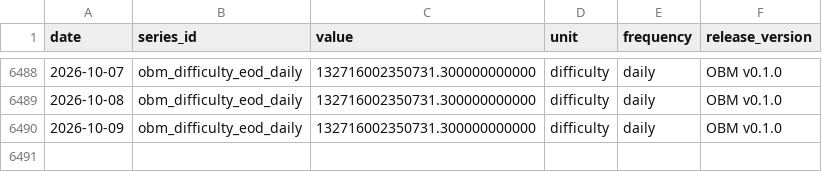
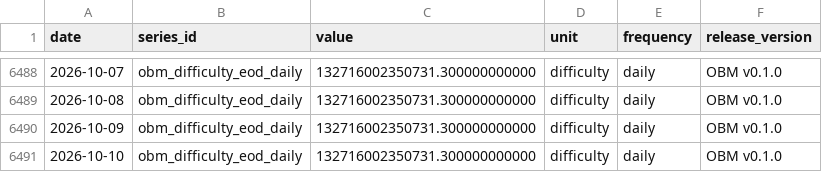
Before and after one commit to diegorllanos/open-bitcoin-metrics, a CSV file: metrics/obm_difficulty_eod_daily/obm_difficulty_eod_daily.csv, drawn as a sheet; only a part is shown, gaps mark what is left out.

```diff
--- a/metrics/obm_difficulty_eod_daily/obm_difficulty_eod_daily.csv
+++ b/metrics/obm_difficulty_eod_daily/obm_difficulty_eod_daily.csv
@@ -6490 +6490,2 @@ date,series_id,value,unit,frequency,release_version
 2026-10-09,obm_difficulty_eod_daily,132716002350731.300000000000,difficulty,daily,OBM v0.1.0
+2026-10-10,obm_difficulty_eod_daily,132716002350731.300000000000,difficulty,daily,OBM v0.1.0
```
Also changed, not shown: metrics/obm_est7d_hashrate_ehs_daily/obm_est7d_hashrate_ehs_daily.csv, metrics/obm_fee_share_revenue_ratio_daily/obm_fee_share_revenue_ratio_daily.csv, 43 other files.
